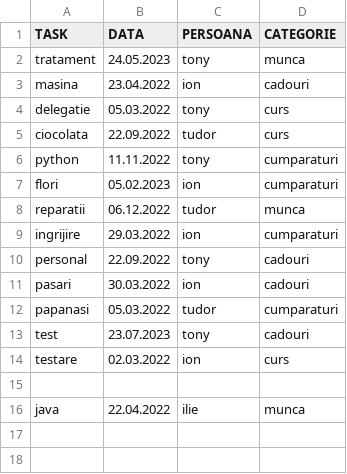
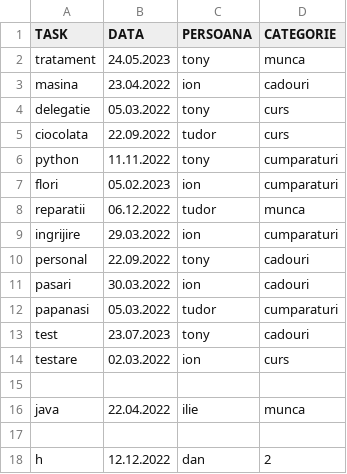
Before and after one commit to TicoanIonut/scoalainformala, a CSV file: tema27.02.22/task.csv, drawn as a sheet.

```diff
--- a/tema27.02.22/task.csv
+++ b/tema27.02.22/task.csv
@@ -16 +16,3 @@ testare,02.03.2022,ion,curs
 java,22.04.2022,ilie,munca
+
+h,12.12.2022,dan,2
```
Also changed, not shown: 2 other files.
